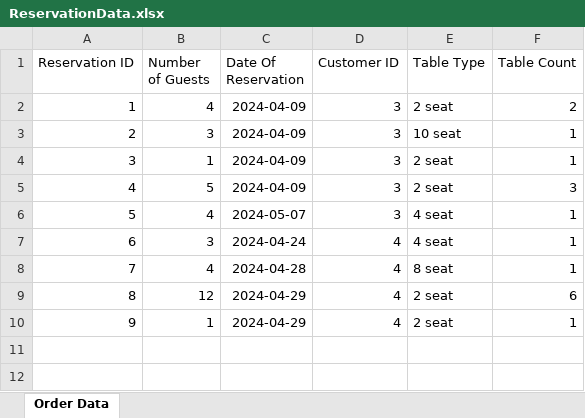
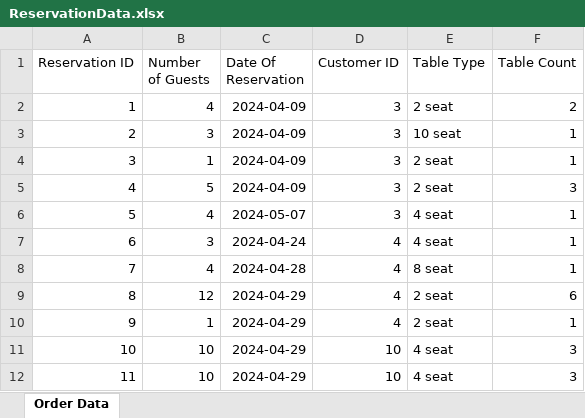
Before and after one commit to sauravss98/Java-Restaurant-Application, an Excel workbook: Group14-A2/src/main/java/Reservation/ReservationData.xlsx, sheet Order Data, drawn as a sheet; values as stored, in another font and other column widths than the file's, no borders; the diff names each change by its address in the sheet, - before the commit and + after, or states it on an @@ line.

```diff
--- a/Group14-A2/src/main/java/Reservation/ReservationData.xlsx (sheet Order Data)
+++ b/Group14-A2/src/main/java/Reservation/ReservationData.xlsx (sheet Order Data)
+row 11: 10 | 10 | 2024-04-29 | 10 | 4 seat | 3
+row 12: 11 | 10 | 2024-04-29 | 10 | 4 seat | 3
```
Also changed, not shown: Group14-A2/src/main/java/Orders/OrderData.xlsx, Group14-A2/src/main/java/User/ChefData.xlsx, 12 other files.
